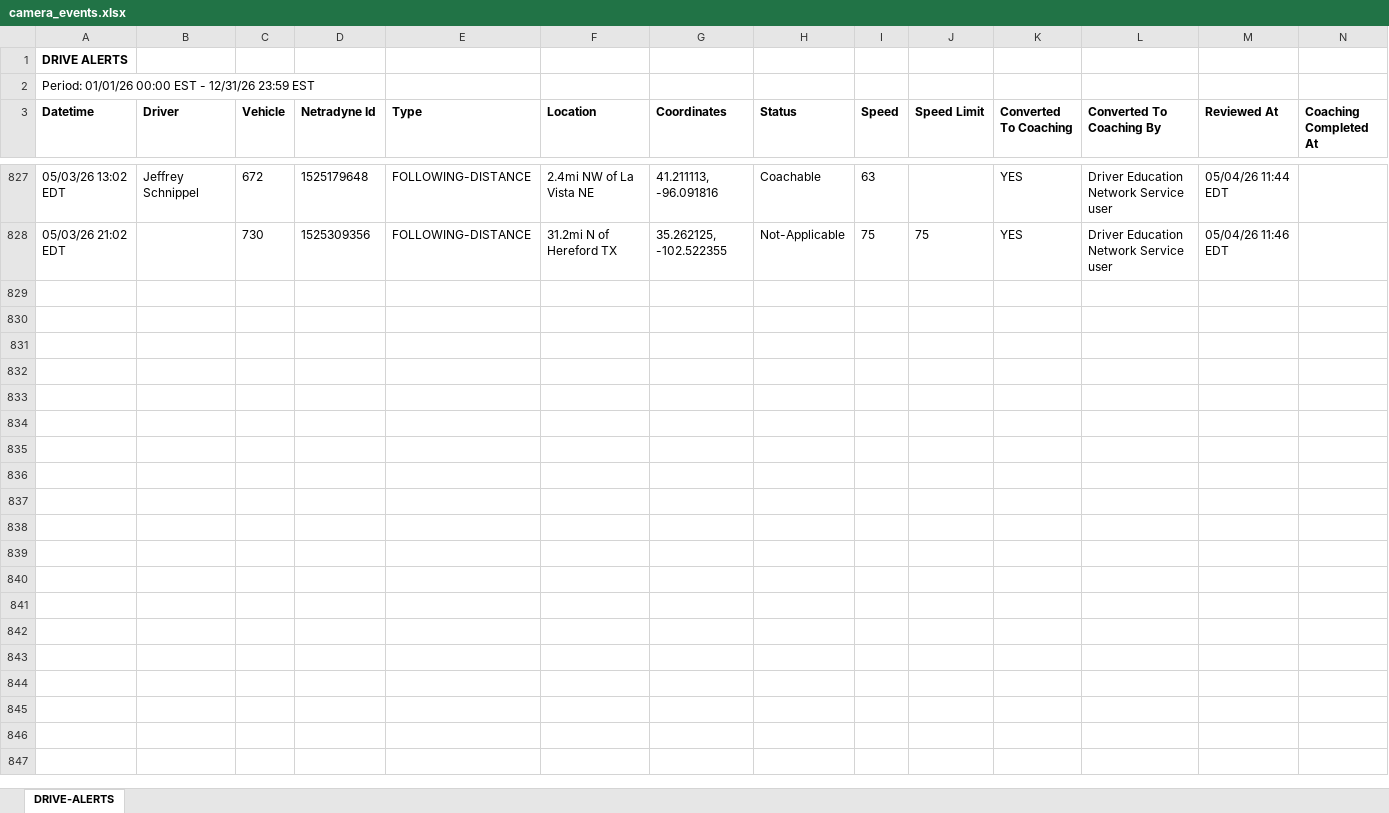
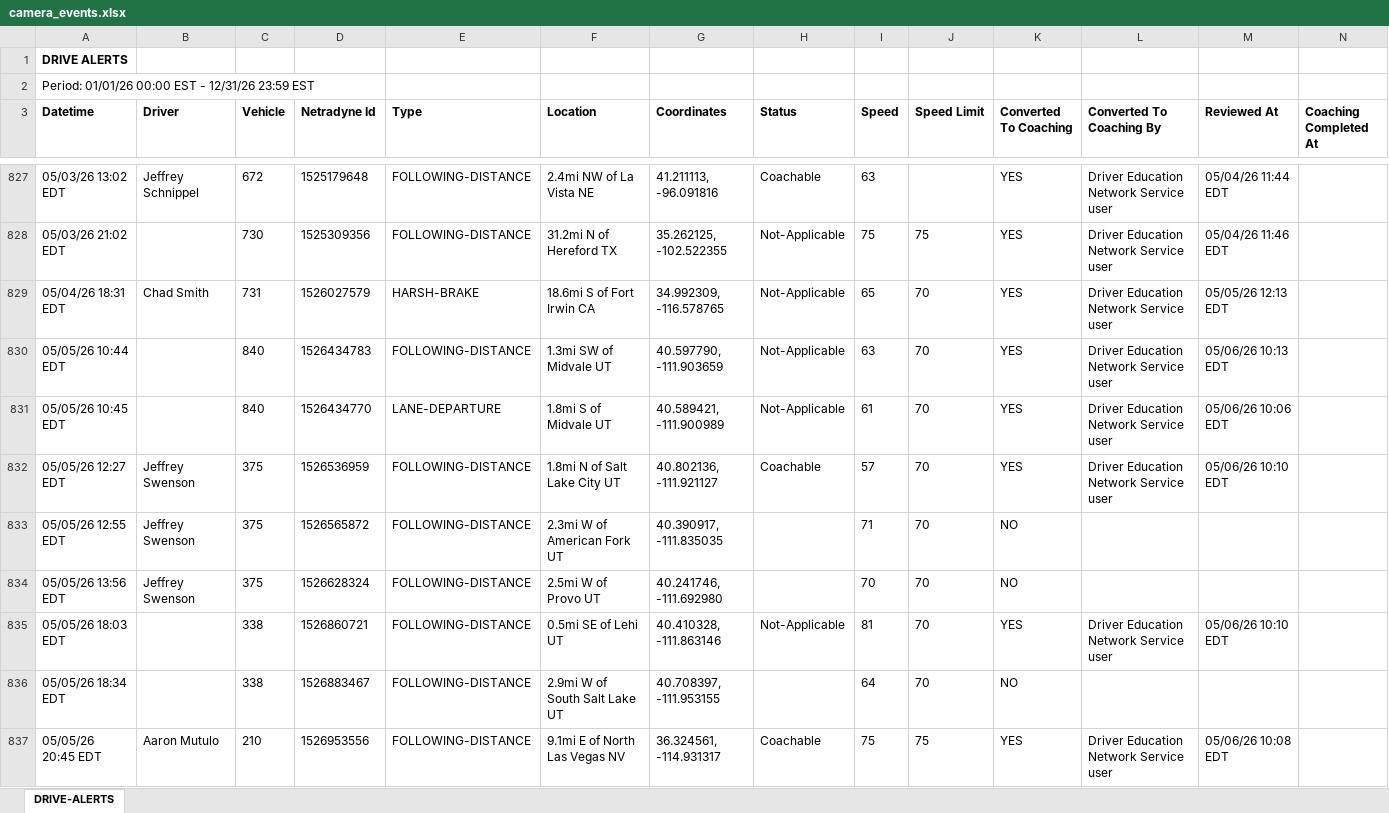
Before and after one commit to jmullins-DEN/PCS-Trucking, an Excel workbook: camera_events.xlsx, sheet DRIVE-ALERTS, drawn as a sheet; only a part is shown, gaps mark what is left out; values as stored, in another font and other column widths than the file's, no borders; the diff covers the shown part only; the diff names each change by its address in the sheet, - before the commit and + after, or states it on an @@ line.

```diff
--- a/camera_events.xlsx (sheet DRIVE-ALERTS)
+++ b/camera_events.xlsx (sheet DRIVE-ALERTS)
+row 829: 05/04/26 18:31 EDT | Chad Smith | 731 | 1526027579 | HARSH-BRAKE | 18.6mi S of Fort Irwin CA | 34.992309, -116.578765 | Not-Applicable | 65 | 70 | YES | Driver Education Network Service user | 05/05/26 12:13 EDT
+row 830: 05/05/26 10:44 EDT |  | 840 | 1526434783 | FOLLOWING-DISTANCE | 1.3mi SW of Midvale UT | 40.597790, -111.903659 | Not-Applicable | 63 | 70 | YES | Driver Education Network Service user | 05/06/26 10:13 EDT
+row 831: 05/05/26 10:45 EDT |  | 840 | 1526434770 | LANE-DEPARTURE | 1.8mi S of Midvale UT | 40.589421, -111.900989 | Not-Applicable | 61 | 70 | YES | Driver Education Network Service user | 05/06/26 10:06 EDT
+row 832: 05/05/26 12:27 EDT | Jeffrey Swenson | 375 | 1526536959 | FOLLOWING-DISTANCE | 1.8mi N of Salt Lake City UT | 40.802136, -111.921127 | Coachable | 57 | 70 | YES | Driver Education Network Service user | 05/06/26 10:10 EDT
+row 833: 05/05/26 12:55 EDT | Jeffrey Swenson | 375 | 1526565872 | FOLLOWING-DISTANCE | 2.3mi W of American Fork UT | 40.390917, -111.835035 |  | 71 | 70 | NO
+row 834: 05/05/26 13:56 EDT | Jeffrey Swenson | 375 | 1526628324 | FOLLOWING-DISTANCE | 2.5mi W of Provo UT | 40.241746, -111.692980 |  | 70 | 70 | NO
+row 835: 05/05/26 18:03 EDT |  | 338 | 1526860721 | FOLLOWING-DISTANCE | 0.5mi SE of Lehi UT | 40.410328, -111.863146 | Not-Applicable | 81 | 70 | YES | Driver Education Network Service user | 05/06/26 10:10 EDT
+row 836: 05/05/26 18:34 EDT |  | 338 | 1526883467 | FOLLOWING-DISTANCE | 2.9mi W of South Salt Lake UT | 40.708397, -111.953155 |  | 64 | 70 | NO
+row 837: 05/05/26 20:45 EDT | Aaron Mutulo | 210 | 1526953556 | FOLLOWING-DISTANCE | 9.1mi E of North Las Vegas NV | 36.324561, -114.931317 | Coachable | 75 | 75 | YES | Driver Education Network Service user | 05/06/26 10:08 EDT
```
Also changed, not shown: 21 added rows elsewhere in this sheet, training.xlsx, 1 other file.
